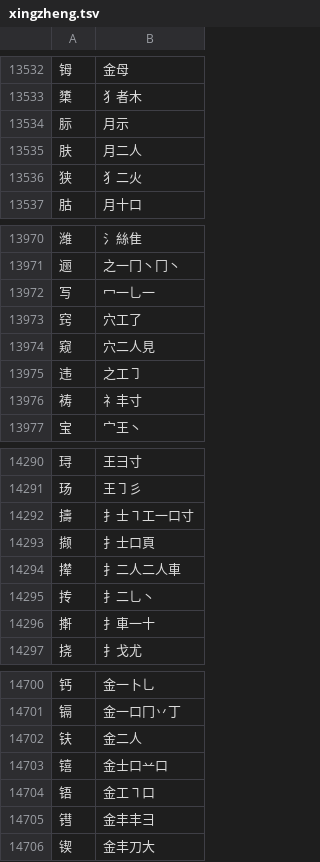
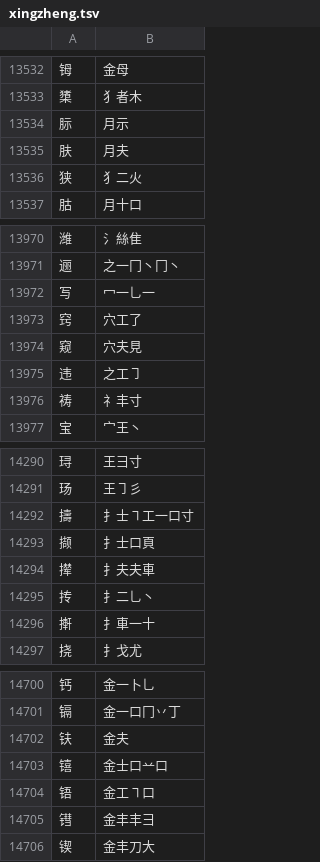
Before and after one commit to chenlin014/jiezi, a TSV file: table/xingzheng.tsv, drawn as a sheet; only a part is shown, gaps mark what is left out.

Commit message:
统一规则：二人->夫

```diff
--- a/table/xingzheng.tsv
+++ b/table/xingzheng.tsv
@@ -13534,3 +13534,3 @@
 䏡	月示
-肤	月二人
+肤	月夫
 狭	犭二火
@@ -13973,3 +13973,3 @@
 窍	穴工了
-窥	穴二人見
+窥	穴夫見
 违	之工㇆
@@ -14293,3 +14293,3 @@
 撷	扌士口頁
-撵	扌二人二人車
+撵	扌夫夫車
 抟	扌二乚丶
@@ -14701,3 +14701,3 @@
 镉	金一口冂丷丁
-𫓧	金二人
+𫓧	金夫
 𬭳	金士口䒑口
```
